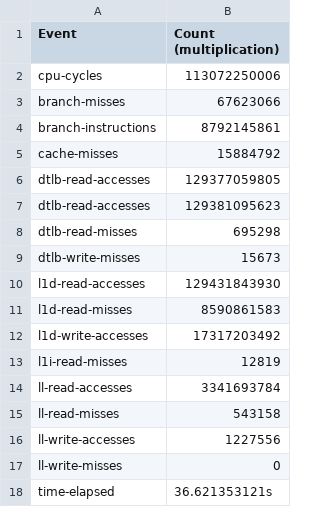
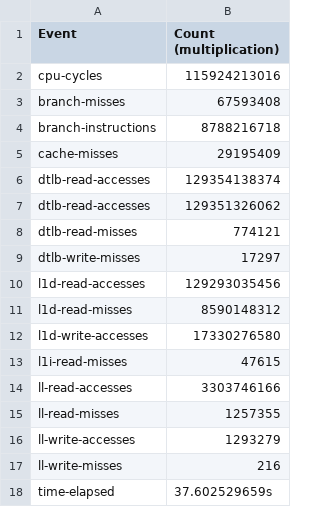
Before and after one commit to karm-patel/Blocked_Matrix_Multiplication, a CSV file: csv/v2_8192_32.csv, drawn as a sheet.

```diff
--- a/csv/v2_8192_32.csv
+++ b/csv/v2_8192_32.csv
@@ -1,18 +1,18 @@
 Event,Count (multiplication)
-cpu-cycles,113072250006
-branch-misses,67623066
-branch-instructions,8792145861
-cache-misses,15884792
-dtlb-read-accesses,129377059805
-dtlb-read-accesses,129381095623
-dtlb-read-misses,695298
-dtlb-write-misses,15673
-l1d-read-accesses,129431843930
-l1d-read-misses,8590861583
-l1d-write-accesses,17317203492
-l1i-read-misses,12819
-ll-read-accesses,3341693784
-ll-read-misses,543158
-ll-write-accesses,1227556
-ll-write-misses,0
-time-elapsed,36.621353121s
+cpu-cycles,115924213016
+branch-misses,67593408
+branch-instructions,8788216718
+cache-misses,29195409
+dtlb-read-accesses,129354138374
+dtlb-read-accesses,129351326062
+dtlb-read-misses,774121
+dtlb-write-misses,17297
+l1d-read-accesses,129293035456
+l1d-read-misses,8590148312
+l1d-write-accesses,17330276580
+l1i-read-misses,47615
+ll-read-accesses,3303746166
+ll-read-misses,1257355
+ll-write-accesses,1293279
+ll-write-misses,216
+time-elapsed,37.602529659s
```
Also changed, not shown: csv/v4_8192_32.csv, csv/v4_8192_64.csv, 18 other files.
